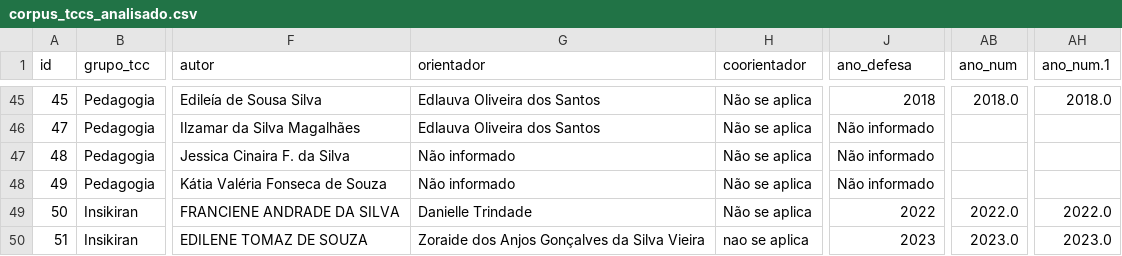
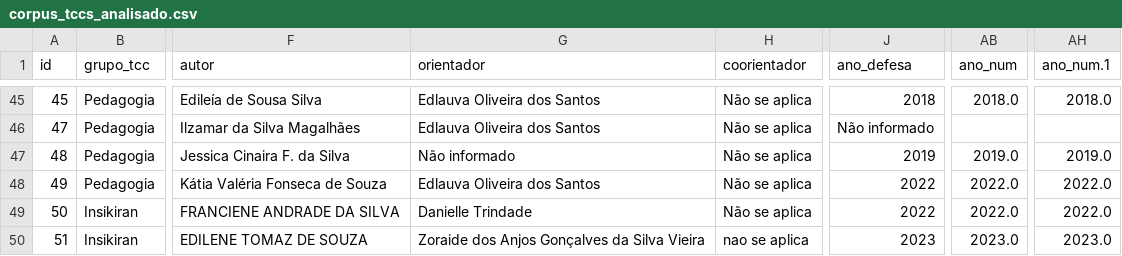
Before and after one commit to luizfweber/corpus-tcc-lidae, a CSV file: outputs/analise/corpus_tccs_analisado.csv, drawn as a sheet; only a part is shown, gaps mark what is left out; the diff names each change by its address in the sheet, - before the commit and + after, or states it on an @@ line.

Commit message:
Completar metadados de id 48 e id 49 (informados pela pesquisa)
- id 48: ano de defesa = 2019 (orientador permanece 'Não informado')
- id 49: orientadora = Edlauva Oliveira dos Santos; ano = 2022
- Grafia da orientadora idêntica à já existente na base (8 TCCs)
- Atualizado na fonte (consolidado) e no CSV analisado

```diff
--- a/outputs/analise/corpus_tccs_analisado.csv
+++ b/outputs/analise/corpus_tccs_analisado.csv
-J47 (ano_defesa): Não informado
+J47 (ano_defesa): 2019
-AB47 (ano_num): (empty)
+AB47 (ano_num): 2019.0
-AH47 (ano_num.1): (empty)
+AH47 (ano_num.1): 2019.0
-G48 (orientador): Não informado
+G48 (orientador): Edlauva Oliveira dos Santos
-J48 (ano_defesa): Não informado
+J48 (ano_defesa): 2022
-AB48 (ano_num): (empty)
+AB48 (ano_num): 2022.0
-AH48 (ano_num.1): (empty)
+AH48 (ano_num.1): 2022.0
```
Also changed, not shown: outputs/corpus_tccs_consolidado.csv, outputs/corpus_tccs_consolidado_147.csv.
